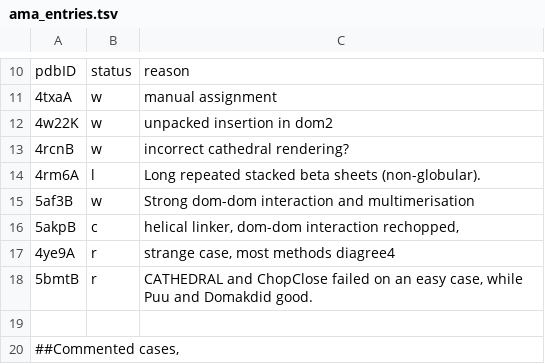
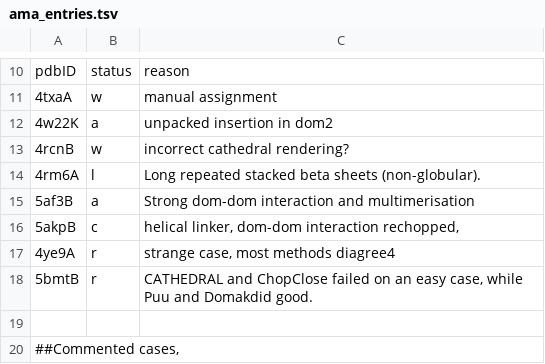
Before and after one commit to CATH-summer-2017/domchop, a TSV file: doc/ama_entries.tsv, drawn as a sheet; only a part is shown, gaps mark what is left out.

Commit message:
Update ama_entries.tsv

```diff
--- a/doc/ama_entries.tsv
+++ b/doc/ama_entries.tsv
@@ -11,6 +11,6 @@ pdbID	status	reason
 4txaA	w 	manual assignment
-4w22K	w 	unpacked insertion in dom2
+4w22K	a 	unpacked insertion in dom2
 4rcnB	w 	incorrect cathedral rendering?
 4rm6A	l 	Long repeated stacked beta sheets (non-globular).
-5af3B	w 	Strong dom-dom interaction and multimerisation
+5af3B	a 	Strong dom-dom interaction and multimerisation
 5akpB	c	helical linker, dom-dom interaction rechopped,
```
